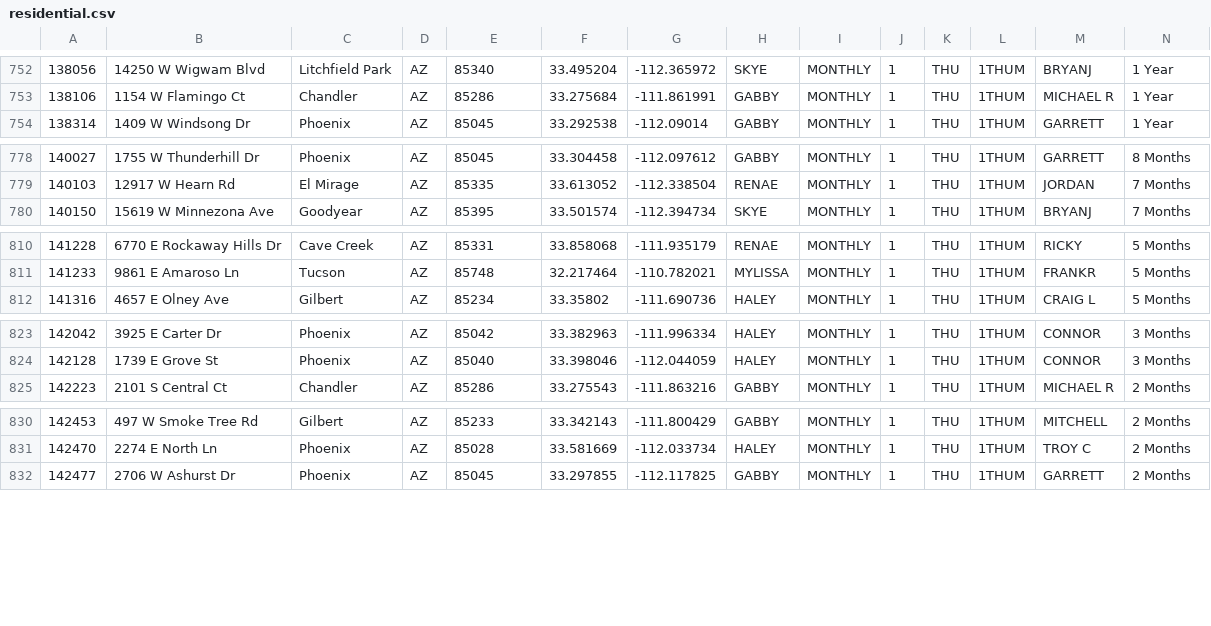
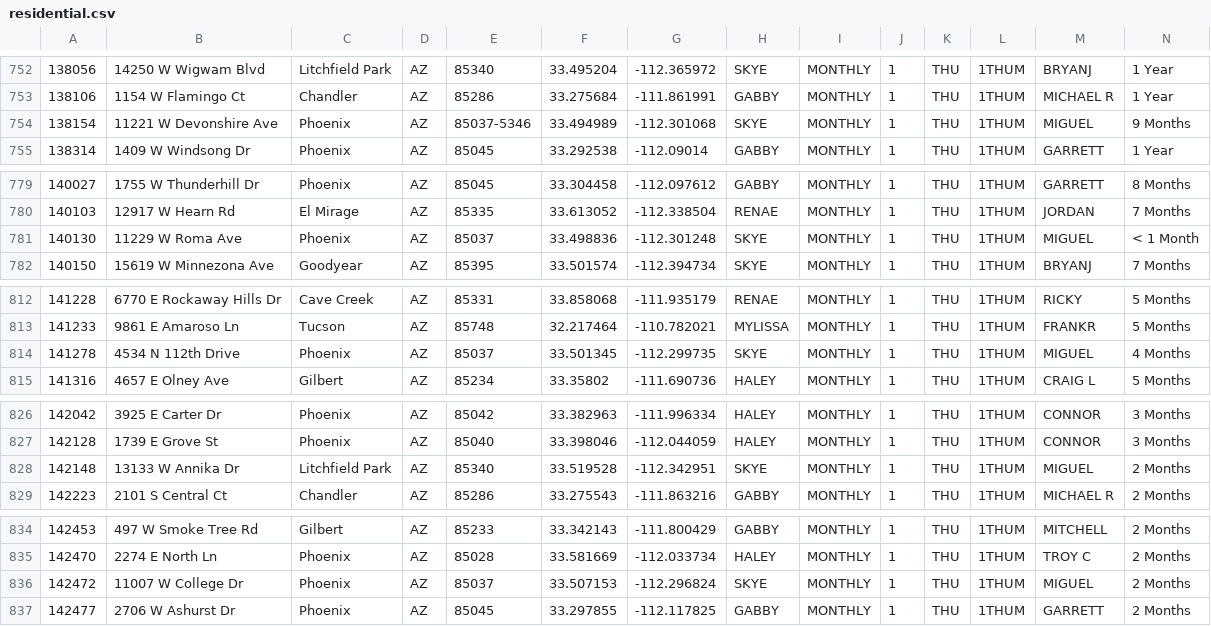
Before and after one commit to RjHuffaker/RjHuffaker.github.io, a CSV file: residential.csv, drawn as a sheet; only a part is shown, gaps mark what is left out; rows hold the shown columns only; the diff covers the shown part only; the diff names each change by its address in the sheet, - before the commit and + after, or states it on an @@ line.

Commit message:
Commit 1543859409518

```diff
--- a/residential.csv
+++ b/residential.csv
+row 754: 138154 | 11221 W Devonshire Ave | Phoenix | AZ | 85037-5346 | 33.494989 | -112.301068 | SKYE | MONTHLY | 1 | THU | 1THUM | MIGUEL | 9 Months
+row 781: 140130 | 11229 W Roma Ave | Phoenix | AZ | 85037 | 33.498836 | -112.301248 | SKYE | MONTHLY | 1 | THU | 1THUM | MIGUEL | < 1 Month
+row 814: 141278 | 4534 N 112th Drive | Phoenix | AZ | 85037 | 33.501345 | -112.299735 | SKYE | MONTHLY | 1 | THU | 1THUM | MIGUEL | 4 Months
+row 828: 142148 | 13133 W Annika Dr | Litchfield Park | AZ | 85340 | 33.519528 | -112.342951 | SKYE | MONTHLY | 1 | THU | 1THUM | MIGUEL | 2 Months
+row 836: 142472 | 11007 W College Dr | Phoenix | AZ | 85037 | 33.507153 | -112.296824 | SKYE | MONTHLY | 1 | THU | 1THUM | MIGUEL | 2 Months
```
Also changed, not shown: 1 added row and 6 removed rows elsewhere in this file.
